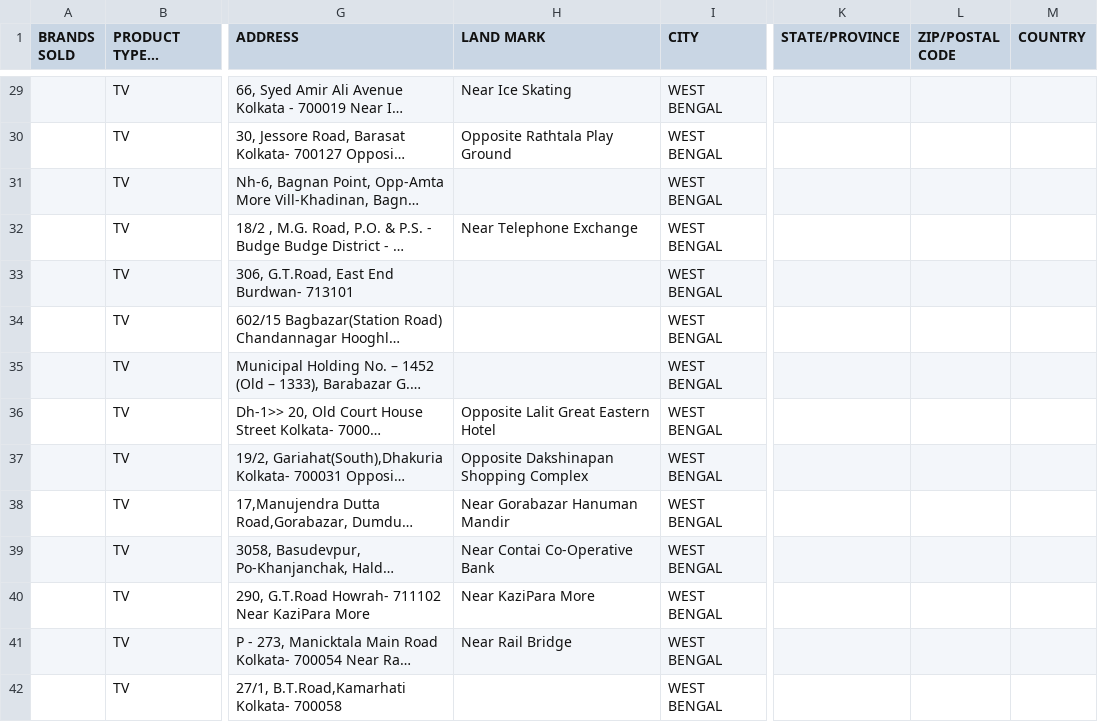
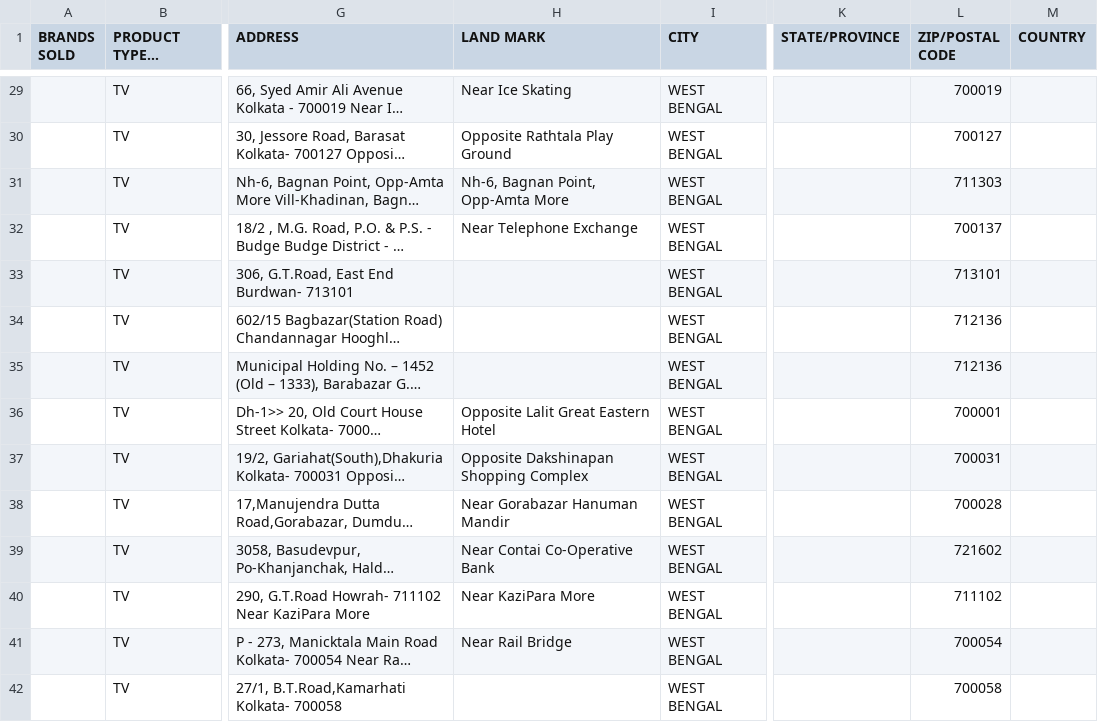
Before and after one commit to julius1932/locations, a CSV file: location/GREAT EASTERN/GREAT EASTERN-csv.csv, drawn as a sheet; only a part is shown, gaps mark what is left out; long unchanged cells end in …; the diff covers the shown part only; the diff names each change by its address in the sheet, - before the commit and + after, or states it on an @@ line.

```diff
--- a/location/GREAT EASTERN/GREAT EASTERN-csv.csv
+++ b/location/GREAT EASTERN/GREAT EASTERN-csv.csv
-L29 (ZIP/POSTAL CODE): (empty)
+L29 (ZIP/POSTAL CODE): 700019
-L30 (ZIP/POSTAL CODE): (empty)
+L30 (ZIP/POSTAL CODE): 700127
-H31 (LAND MARK): (empty)
+H31 (LAND MARK): Nh-6, Bagnan Point, Opp-Amta More
-L31 (ZIP/POSTAL CODE): (empty)
+L31 (ZIP/POSTAL CODE): 711303
-L32 (ZIP/POSTAL CODE): (empty)
+L32 (ZIP/POSTAL CODE): 700137
-L33 (ZIP/POSTAL CODE): (empty)
+L33 (ZIP/POSTAL CODE): 713101
-L34:L35 (ZIP/POSTAL CODE): (empty)
+L34:L35 (ZIP/POSTAL CODE): 712136
-L36 (ZIP/POSTAL CODE): (empty)
+L36 (ZIP/POSTAL CODE): 700001
-L37 (ZIP/POSTAL CODE): (empty)
+L37 (ZIP/POSTAL CODE): 700031
-L38 (ZIP/POSTAL CODE): (empty)
+L38 (ZIP/POSTAL CODE): 700028
-L39 (ZIP/POSTAL CODE): (empty)
+L39 (ZIP/POSTAL CODE): 721602
-L40 (ZIP/POSTAL CODE): (empty)
+L40 (ZIP/POSTAL CODE): 711102
-L41 (ZIP/POSTAL CODE): (empty)
+L41 (ZIP/POSTAL CODE): 700054
-L42 (ZIP/POSTAL CODE): (empty)
+L42 (ZIP/POSTAL CODE): 700058
```
Also changed, not shown: 44 edited cells elsewhere in this file, location/MICROMAX/MICROMAX-csv.csv, location/vijaysales/vijaysales-csv.csv, 38 other files.
